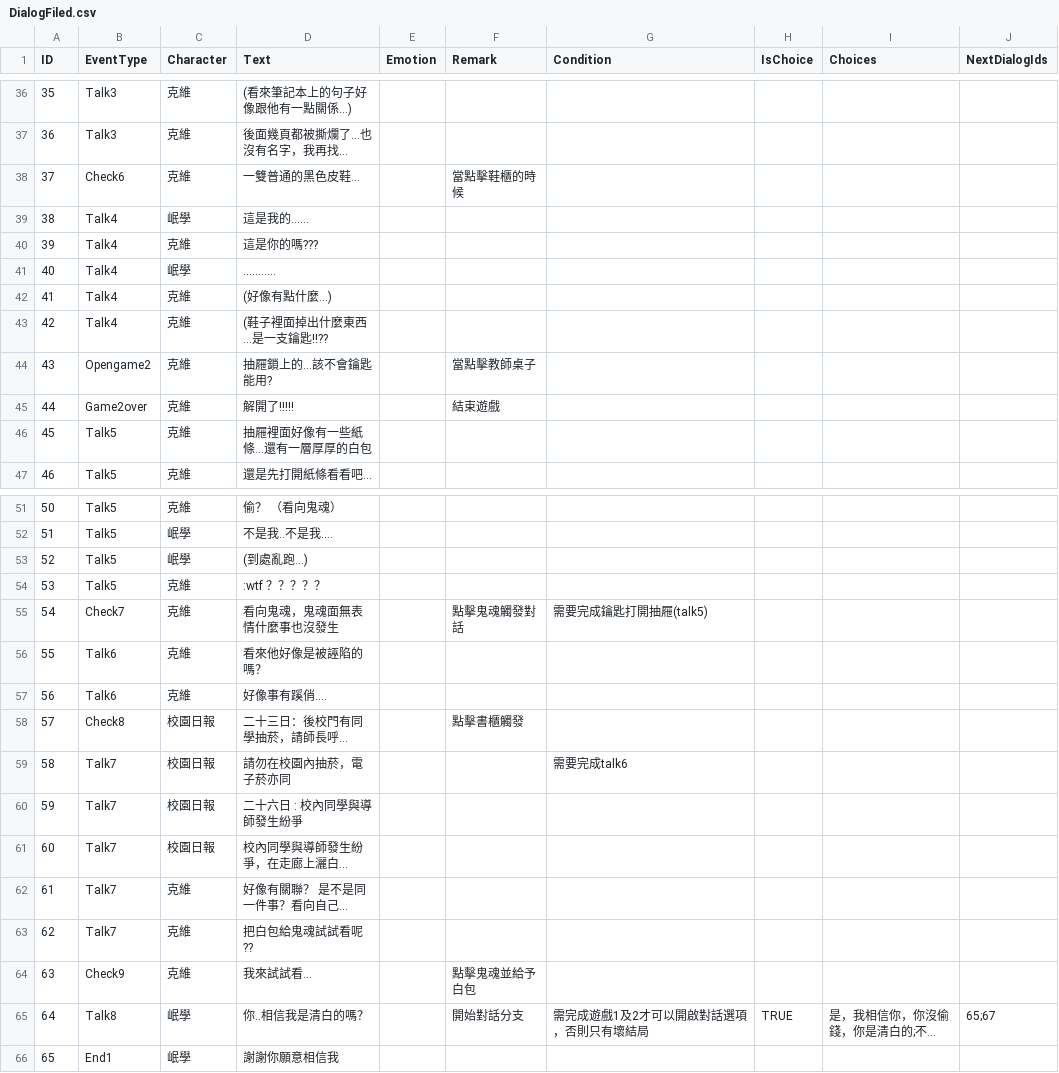
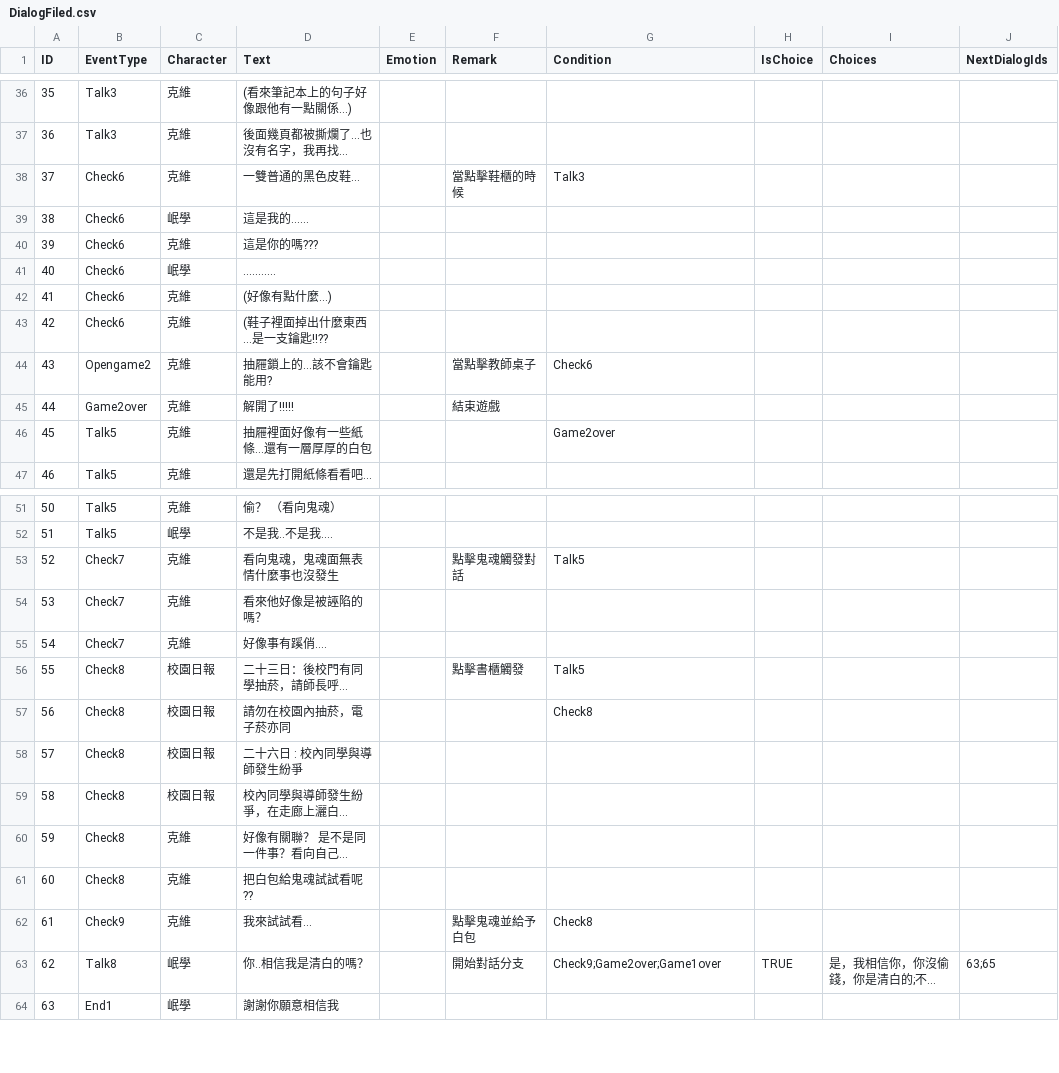
Before and after one commit to terry811105/Unity2DGame-GetOutTheSchool, a CSV file: Assets/Resources/DialogFiled.csv, drawn as a sheet; only a part is shown, gaps mark what is left out; long unchanged cells end in …; removed rows and columns are numbered as before the commit, all else as after; the diff covers the shown part only; the diff names each change by its address in the sheet, - before the commit and + after, or states it on an @@ line.

```diff
--- a/Assets/Resources/DialogFiled.csv
+++ b/Assets/Resources/DialogFiled.csv
-G38 (Condition): (empty)
+G38 (Condition): Talk3
-B39:B43 (EventType): Talk4
+B39:B43 (EventType): Check6
-G44 (Condition): (empty)
+G44 (Condition): Check6
-G46 (Condition): (empty)
+G46 (Condition): Game2over
-row 53: 52 | Talk5 | 岷學 | (到處亂跑…)
-row 54: 53 | Talk5 | 克維 | :wtf ？？？？？
@@ column A (ID) renumbered from row 53 down @@
-G53 (Condition): 需要完成鑰匙打開抽屜(talk5)
+G53 (Condition): Talk5
-B54:B55 (EventType): Talk6
+B54:B55 (EventType): Check7
-G56 (Condition): (empty)
+G56 (Condition): Talk5
-B57:B61 (EventType): Talk7
+B57:B61 (EventType): Check8
-G57 (Condition): 需要完成talk6
+G57 (Condition): Check8
-G62 (Condition): (empty)
+G62 (Condition): Check8
-G63 (Condition): 需完成遊戲1及2才可以開啟對話選項，否則只有壞結局
+G63 (Condition): Check9;Game2over;Game1over
-J63 (NextDialogIds): 65;67
+J63 (NextDialogIds): 63;65
```
Also changed, not shown: 9 edited cells elsewhere in this file, 11 other files.
